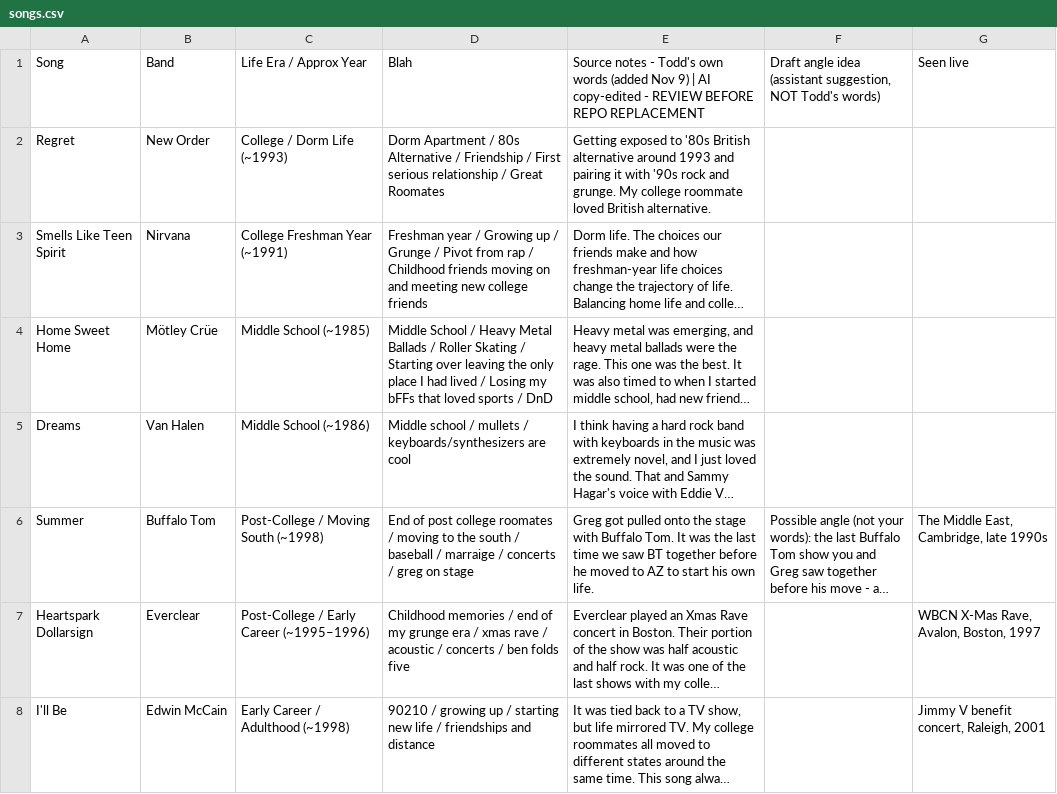
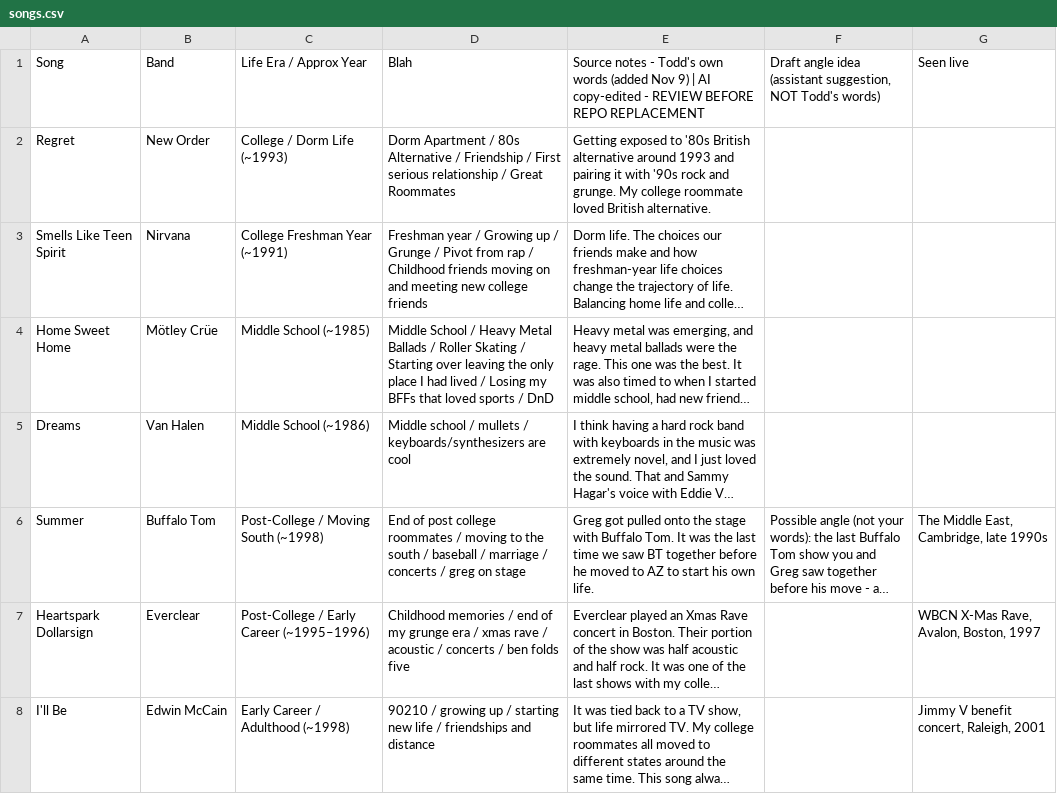
Before and after one commit to todkap/permanent-rotation, a CSV file: examples/todd/songs.csv, drawn as a sheet; only a part is shown; long unchanged cells end in …; the diff covers the shown part only; the diff names each change by its address in the sheet, - before the commit and + after, or states it on an @@ line.

```diff
--- a/examples/todd/songs.csv
+++ b/examples/todd/songs.csv
-D2: …/ Great Roomates
+D2: …/ Great Roommates
-D4: …Losing my bFFs that loved…
+D4: …Losing my BFFs that loved…
-D6: …post college roomates / moving to the south / baseball / marraige / concerts…
+D6: …post college roommates / moving to the south / baseball / marriage / concerts…
```
Also changed, not shown: 7 edited cells elsewhere in this file, 1 other file.
